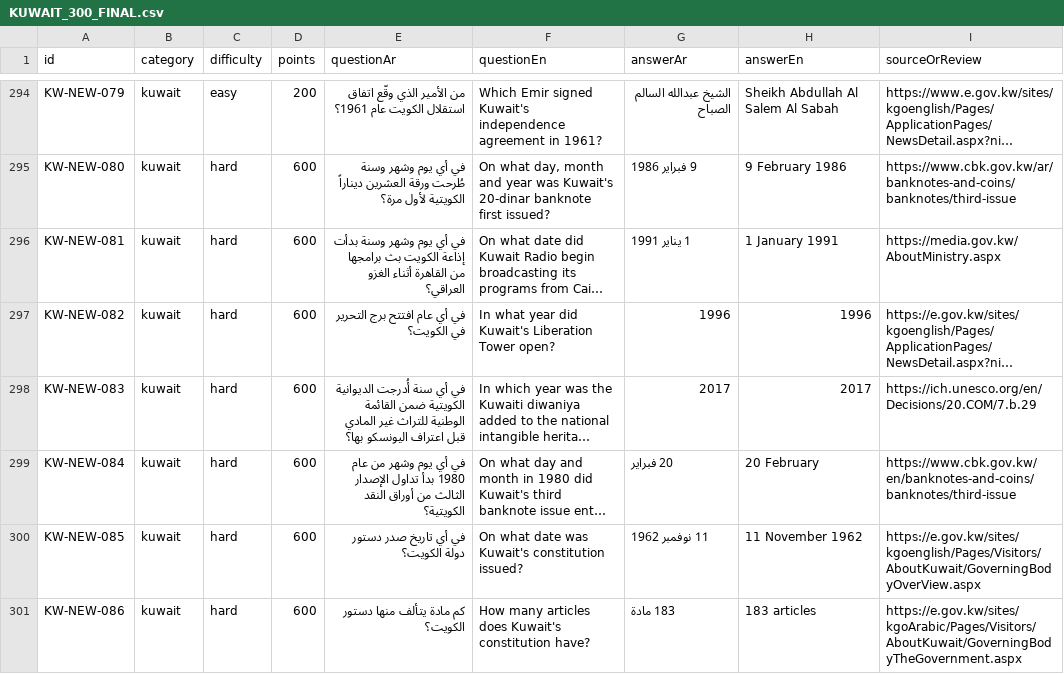
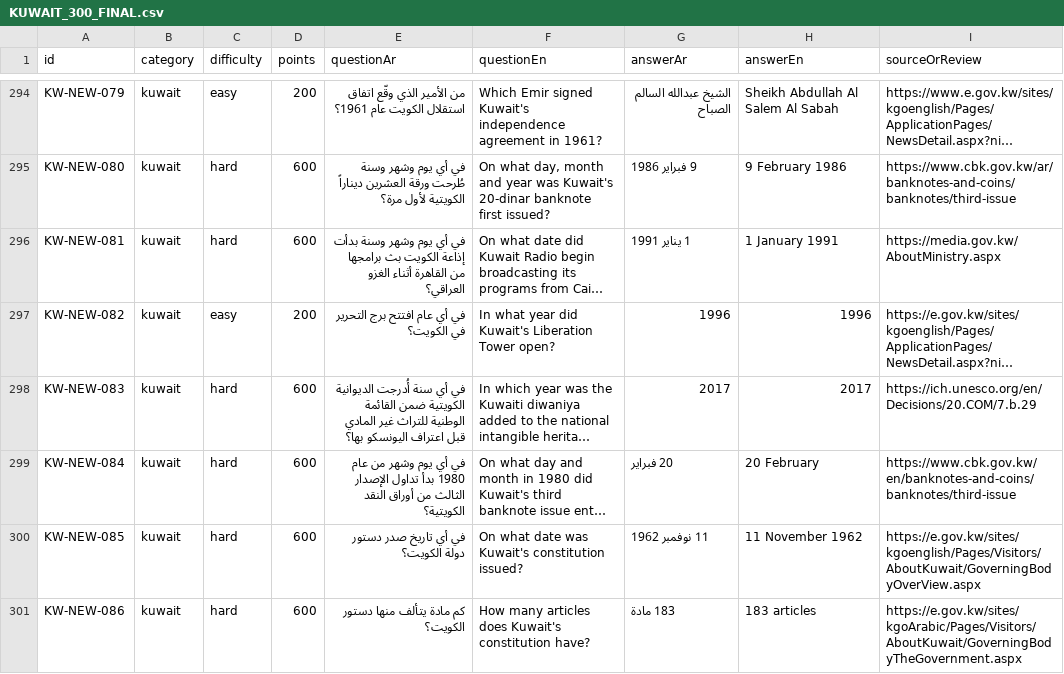
Before and after one commit to DEVWEAR/trivia-game, a CSV file: content/kuwait_general/KUWAIT_300_FINAL.csv, drawn as a sheet; only a part is shown, gaps mark what is left out; long unchanged cells end in …; the diff covers the shown part only; the diff names each change by its address in the sheet, - before the commit and + after, or states it on an @@ line.

```diff
--- a/content/kuwait_general/KUWAIT_300_FINAL.csv
+++ b/content/kuwait_general/KUWAIT_300_FINAL.csv
-C297 (difficulty): hard
+C297 (difficulty): easy
-D297 (points): 600
+D297 (points): 200
```
Also changed, not shown: 14 edited cells elsewhere in this file.
